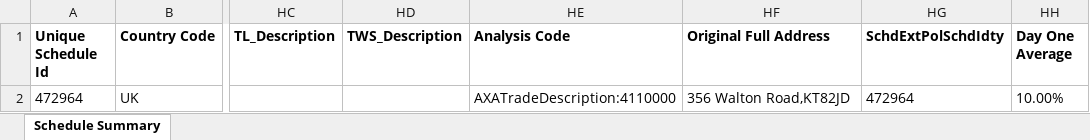
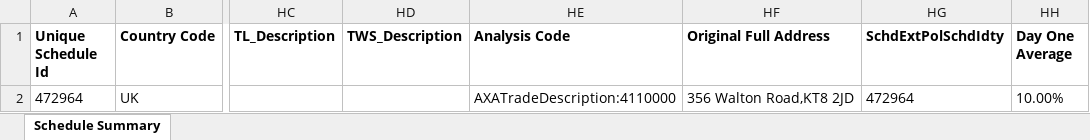
Before and after one commit to DeenaNathYadav/R5.4-PreQC-Smoke, an Excel workbook: CMBC/CMBC_Schedule_Import.xlsx, sheet Schedule Summary, drawn as a sheet; only a part is shown, gaps mark what is left out; values as stored, in another font and other column widths than the file's, no borders; the diff names each change by its address in the sheet, - before the commit and + after, or states it on an @@ line.

Commit message:
Rework commission, PI/PPP quote order and schedule import for stability
- Commission: per-product commission.ts replaces QuotePage helpers; Get Commission
  must fill every Standard %, otherwise 12% is set by hand, saved, and the test fails
- PI: Broker Commission and risk section saved together; PPP uses the app-defaulted
  offering/risk section and checks the conversion Save carries it
- Schedule import: shared dataImport.ts (Auto Mapping retry, task list refresh,
  Continue -> Finish)
- Get Price retried once after a reload; party search and Additional Data reads retried
- Convert to Quote waits for the page's API calls to settle before saving
- Default to 1 worker per product; console reporter line no longer wraps
- Add preQC underwriter authority fix script (scripts/db)

```diff
--- a/CMBC/CMBC_Schedule_Import.xlsx (sheet Schedule Summary)
+++ b/CMBC/CMBC_Schedule_Import.xlsx (sheet Schedule Summary)
-HF2 (Original Full Address): 356 Walton Road,KT82JD
+HF2 (Original Full Address): 356 Walton Road,KT8 2JD
```
Also changed, not shown: FLEET/FLEET_Schedule_Import.xlsx, MTP/MTP_Schedule_Import.xlsx, 35 other files.
